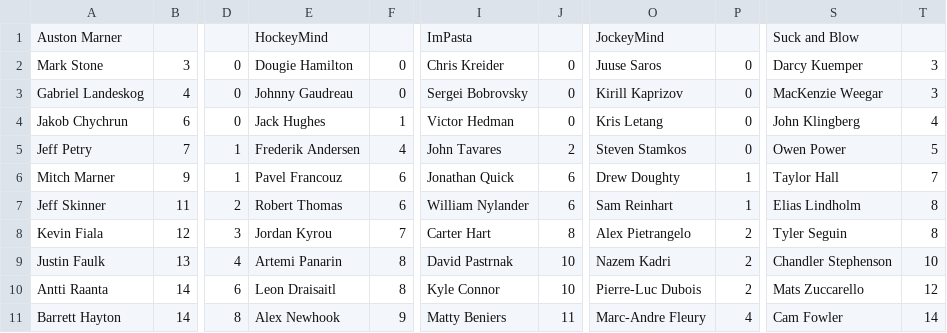
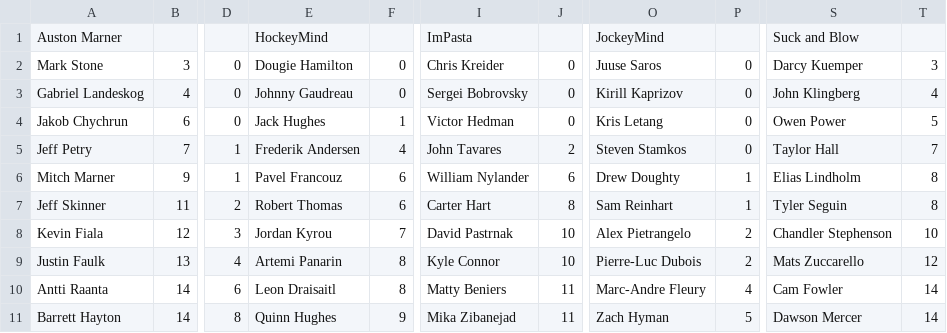
Before and after one commit to hkyplyr/keeper-league, a CSV file: docs/keeper-costs.csv, drawn as a sheet; only a part is shown, gaps mark what is left out; the diff covers the shown part only; the diff names each change by its address in the sheet, - before the commit and + after, or states it on an @@ line.

Commit message:
Update keeper costs

```diff
--- a/docs/keeper-costs.csv
+++ b/docs/keeper-costs.csv
-S3: MacKenzie Weegar
+S3: John Klingberg
-T3: 3
+T3: 4
-S4: John Klingberg
+S4: Owen Power
-T4: 4
+T4: 5
-S5: Owen Power
+S5: Taylor Hall
-T5: 5
+T5: 7
-I6: Jonathan Quick
+I6: William Nylander
-S6: Taylor Hall
+S6: Elias Lindholm
-T6: 7
+T6: 8
-I7: William Nylander
+I7: Carter Hart
-J7: 6
+J7: 8
-S7: Elias Lindholm
+S7: Tyler Seguin
-I8: Carter Hart
+I8: David Pastrnak
-J8: 8
+J8: 10
-S8: Tyler Seguin
+S8: Chandler Stephenson
-T8: 8
+T8: 10
-I9: David Pastrnak
+I9: Kyle Connor
-O9: Nazem Kadri
+O9: Pierre-Luc Dubois
-S9: Chandler Stephenson
+S9: Mats Zuccarello
-T9: 10
+T9: 12
-I10: Kyle Connor
+I10: Matty Beniers
-J10: 10
+J10: 11
-O10: Pierre-Luc Dubois
+O10: Marc-Andre Fleury
-P10: 2
+P10: 4
-S10: Mats Zuccarello
+S10: Cam Fowler
-T10: 12
+T10: 14
-E11: Alex Newhook
+E11: Quinn Hughes
-I11: Matty Beniers
+I11: Mika Zibanejad
-O11: Marc-Andre Fleury
+O11: Zach Hyman
-P11: 4
+P11: 5
-S11: Cam Fowler
+S11: Dawson Mercer
```
Also changed, not shown: 76 edited cells elsewhere in this file.
